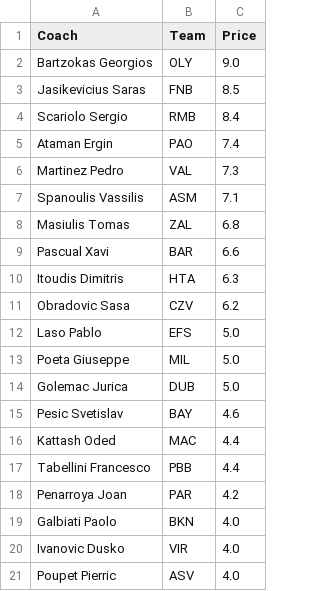
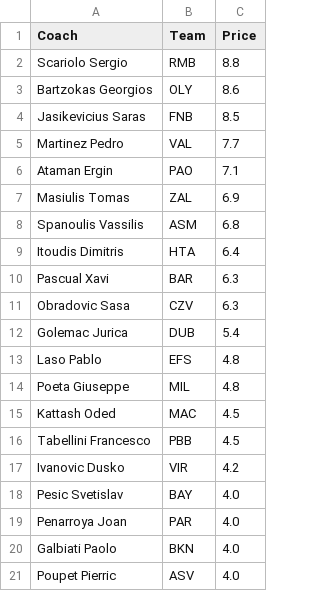
Before and after one commit to chris-ptr/euroleaguefantasy-credit-calculator, a CSV file: data/coaches.csv, drawn as a sheet.

Commit message:
Coaches updated R29

```diff
--- a/data/coaches.csv
+++ b/data/coaches.csv
@@ -1,21 +1,21 @@
 Coach,Team,Price
-Bartzokas Georgios,OLY,9.0
+Scariolo Sergio,RMB,8.8
+Bartzokas Georgios,OLY,8.6
 Jasikevicius Saras,FNB,8.5
-Scariolo Sergio,RMB,8.4
-Ataman Ergin,PAO,7.4
-Martinez Pedro,VAL,7.3
-Spanoulis Vassilis,ASM,7.1
-Masiulis Tomas,ZAL,6.8
-Pascual Xavi,BAR,6.6
-Itoudis Dimitris,HTA,6.3
-Obradovic Sasa,CZV,6.2
-Laso Pablo,EFS,5.0
-Poeta Giuseppe,MIL,5.0
-Golemac Jurica,DUB,5.0
-Pesic Svetislav,BAY,4.6
-Kattash Oded,MAC,4.4
-Tabellini Francesco,PBB,4.4
-Penarroya Joan,PAR,4.2
+Martinez Pedro,VAL,7.7
+Ataman Ergin,PAO,7.1
+Masiulis Tomas,ZAL,6.9
+Spanoulis Vassilis,ASM,6.8
+Itoudis Dimitris,HTA,6.4
+Pascual Xavi,BAR,6.3
+Obradovic Sasa,CZV,6.3
+Golemac Jurica,DUB,5.4
+Laso Pablo,EFS,4.8
+Poeta Giuseppe,MIL,4.8
+Kattash Oded,MAC,4.5
+Tabellini Francesco,PBB,4.5
+Ivanovic Dusko,VIR,4.2
+Pesic Svetislav,BAY,4.0
+Penarroya Joan,PAR,4.0
 Galbiati Paolo,BKN,4.0
-Ivanovic Dusko,VIR,4.0
 Poupet Pierric,ASV,4.0
```
Also changed, not shown: data/players.csv.
